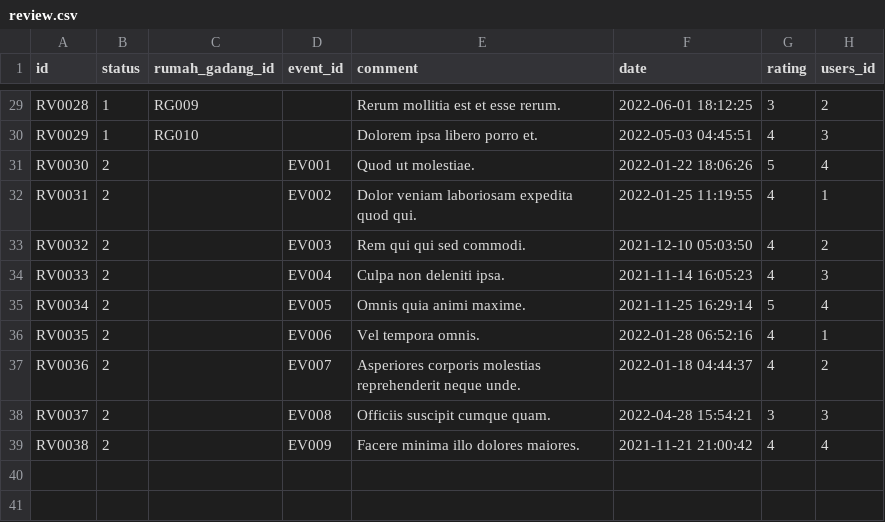
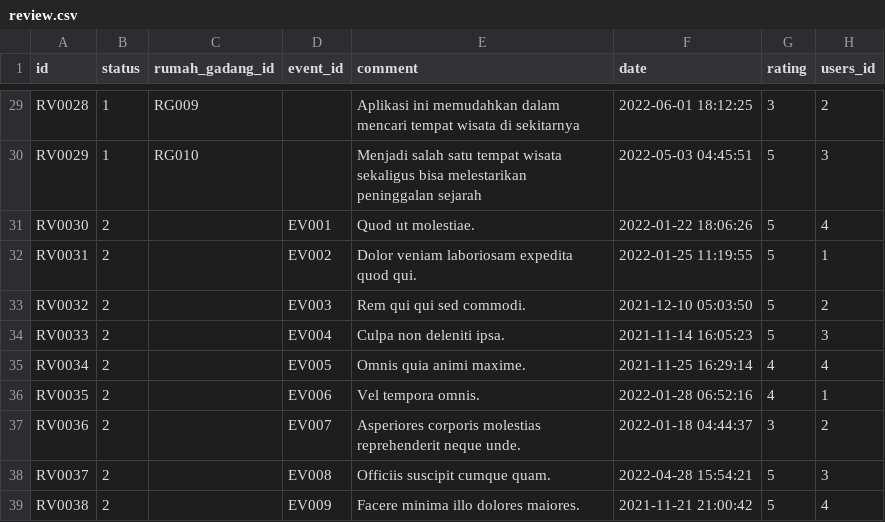
Before and after one commit to j03hanafi/desa-wisata-sumpu, a CSV file: writable/seeds/review.csv, drawn as a sheet; only a part is shown, gaps mark what is left out; the diff covers the shown part only; the diff names each change by its address in the sheet, - before the commit and + after, or states it on an @@ line.

```diff
--- a/writable/seeds/review.csv
+++ b/writable/seeds/review.csv
-E29 (comment): Rerum mollitia est et esse rerum.
+E29 (comment): Aplikasi ini memudahkan dalam mencari tempat wisata di sekitarnya
-E30 (comment): Dolorem ipsa libero porro et.
+E30 (comment): Menjadi salah satu tempat wisata sekaligus bisa melestarikan peninggalan sejarah
-G30 (rating): 4
+G30 (rating): 5
-G32:G34 (rating): 4
+G32:G34 (rating): 5
-G35 (rating): 5
+G35 (rating): 4
-G37 (rating): 4
+G37 (rating): 3
-G38 (rating): 3
+G38 (rating): 5
-G39 (rating): 4
+G39 (rating): 5
```
Also changed, not shown: 36 edited cells elsewhere in this file, 3 other files.
